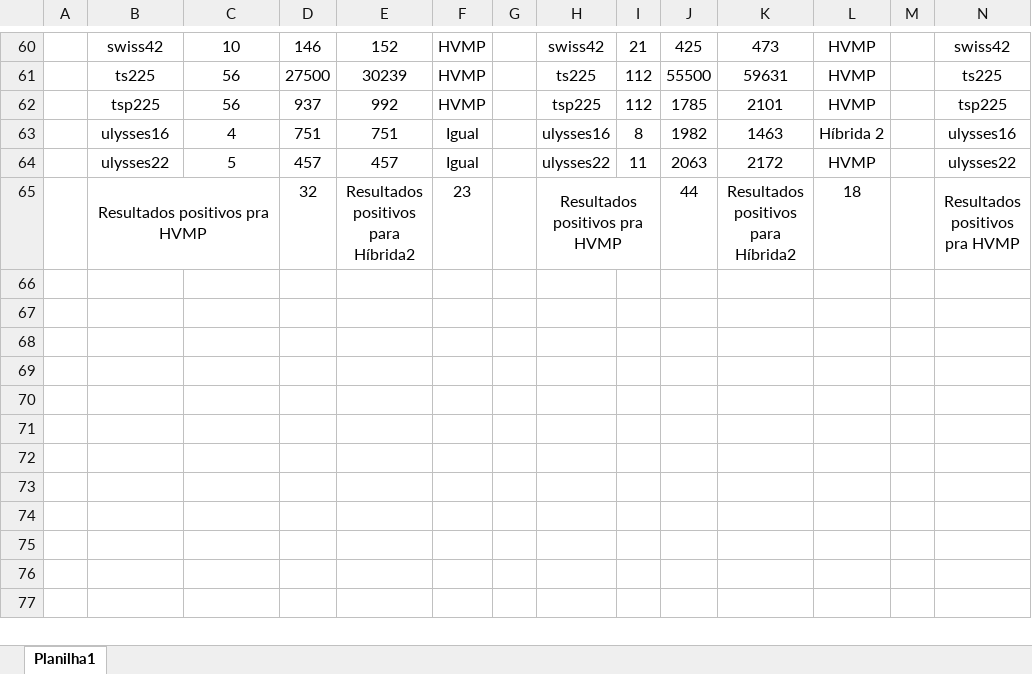
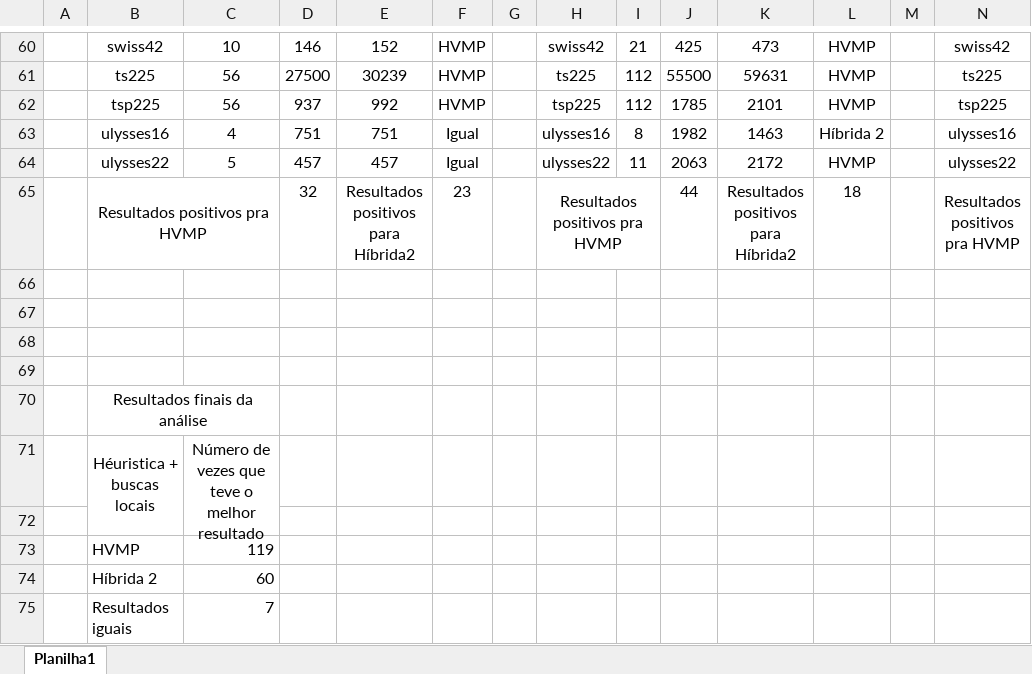
Before and after one commit to PauloDezingrini/Iniciacao-Cientifica, an Excel workbook: Arquivos/Comparações/HVMP x Hibrída 2 com Add-Drop + 2-OPT.xlsx, sheet Planilha1, drawn as a sheet; only a part is shown, gaps mark what is left out; values as stored, in another font and other column widths than the file's, no borders; rows hold the shown columns only; the diff names each change by its address in the sheet, - before the commit and + after, or states it on an @@ line.

Commit message:
Atualização do texto de análise e realizações de algumas análises

```diff
--- a/Arquivos/Comparações/HVMP x Hibrída 2 com Add-Drop + 2-OPT.xlsx (sheet Planilha1)
+++ b/Arquivos/Comparações/HVMP x Hibrída 2 com Add-Drop + 2-OPT.xlsx (sheet Planilha1)
+row 66: (empty)
+row 67: (empty)
+row 68: (empty)
+row 69: (empty)
+row 70:  | Resultados finais da análise
+row 71:  | Héuristica + buscas locais | Número de vezes que teve o melhor resultado
+row 72: (empty)
+row 73:  | HVMP | 119
+row 74:  | Híbrida 2 | 60
+row 75:  | Resultados iguais | 7
```
Also changed, not shown: 3 other files.
